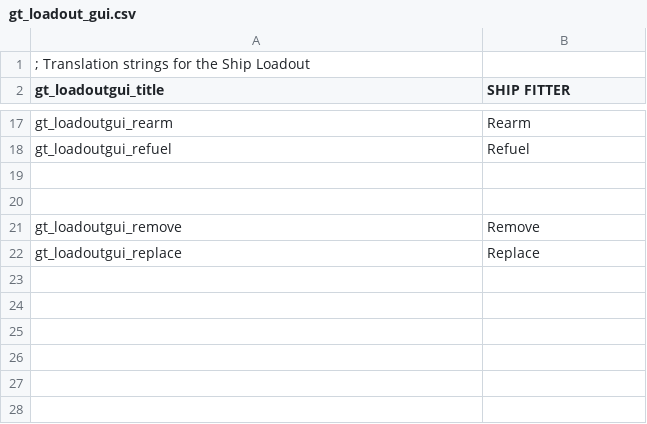
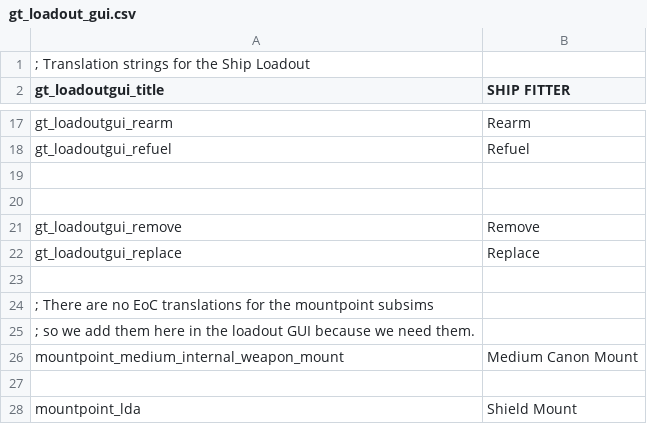
Before and after one commit to cambragol/tornstars, a CSV file: EpicSource/MS_Mod_Main/TEXT/gt_loadout_gui.csv, drawn as a sheet; only a part is shown, gaps mark what is left out; the diff names each change by its address in the sheet, - before the commit and + after, or states it on an @@ line.

Commit message:
started adding mountpoints to the translation file.

```diff
--- a/EpicSource/MS_Mod_Main/TEXT/gt_loadout_gui.csv
+++ b/EpicSource/MS_Mod_Main/TEXT/gt_loadout_gui.csv
+row 23: (empty)
+row 24: ; There are no EoC translations for the mountpoint subsims
+row 25: ; so we add them here in the loadout GUI because we need them.
+row 26: mountpoint_medium_internal_weapon_mount | Medium Canon Mount
+row 27: (empty)
+row 28: mountpoint_lda | Shield Mount
```
